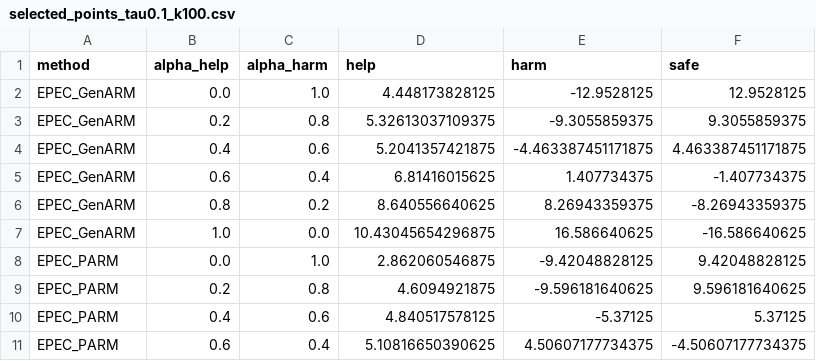
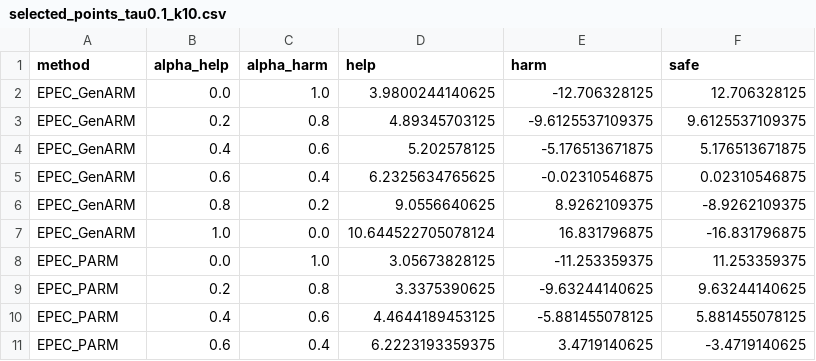
Before and after one commit to toz015/common-agency, a CSV file: code/evaluation/sensitivity analysis_new/tau=0.1_N=10/selected_points_tau0.1_k10.csv (was code/evaluation/sensitivity analysis/tau=0.1_N=100/selected_points_tau0.1_k100.csv), drawn as a sheet; only a part is shown; the diff covers the shown part only.

```diff
--- a/code/evaluation/sensitivity analysis/tau=0.1_N=100/selected_points_tau0.1_k100.csv
+++ b/code/evaluation/sensitivity analysis_new/tau=0.1_N=10/selected_points_tau0.1_k10.csv
@@ -1,11 +1,11 @@
 method,alpha_help,alpha_harm,help,harm,safe
-EPEC_GenARM,0.0,1.0,4.448173828125,-12.9528125,12.9528125
-EPEC_GenARM,0.2,0.8,5.32613037109375,-9.3055859375,9.3055859375
-EPEC_GenARM,0.4,0.6,5.2041357421875,-4.463387451171875,4.463387451171875
-EPEC_GenARM,0.6,0.4,6.81416015625,1.407734375,-1.407734375
-EPEC_GenARM,0.8,0.2,8.640556640625,8.26943359375,-8.26943359375
-EPEC_GenARM,1.0,0.0,10.43045654296875,16.586640625,-16.586640625
-EPEC_PARM,0.0,1.0,2.862060546875,-9.42048828125,9.42048828125
-EPEC_PARM,0.2,0.8,4.6094921875,-9.596181640625,9.596181640625
-EPEC_PARM,0.4,0.6,4.840517578125,-5.37125,5.37125
-EPEC_PARM,0.6,0.4,5.10816650390625,4.50607177734375,-4.50607177734375
+EPEC_GenARM,0.0,1.0,3.9800244140625,-12.706328125,12.706328125
+EPEC_GenARM,0.2,0.8,4.89345703125,-9.6125537109375,9.6125537109375
+EPEC_GenARM,0.4,0.6,5.202578125,-5.176513671875,5.176513671875
+EPEC_GenARM,0.6,0.4,6.2325634765625,-0.02310546875,0.02310546875
+EPEC_GenARM,0.8,0.2,9.0556640625,8.9262109375,-8.9262109375
+EPEC_GenARM,1.0,0.0,10.644522705078124,16.831796875,-16.831796875
+EPEC_PARM,0.0,1.0,3.05673828125,-11.253359375,11.253359375
+EPEC_PARM,0.2,0.8,3.3375390625,-9.63244140625,9.63244140625
+EPEC_PARM,0.4,0.6,4.4644189453125,-5.881455078125,5.881455078125
+EPEC_PARM,0.6,0.4,6.2223193359375,3.4719140625,-3.4719140625
```
Also changed, not shown: 6 edited cells elsewhere in this file, code/evaluation/sensitivity analysis_new/tau=0.1_N=100/hv_mip_comparison_tau0.1_k100.csv, 16 other files.
